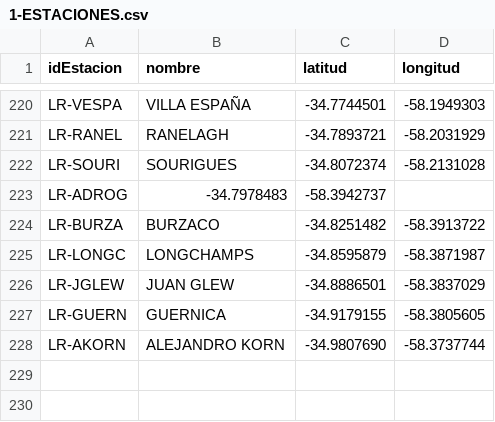
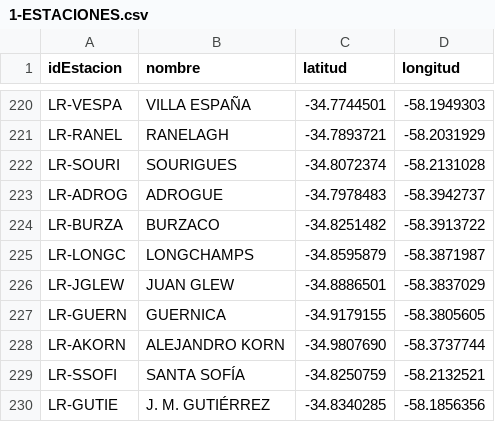
Before and after one commit to tintinando/rielcito-data, a CSV file: data/1-ESTACIONES.csv, drawn as a sheet; only a part is shown, gaps mark what is left out.

```diff
--- a/data/1-ESTACIONES.csv
+++ b/data/1-ESTACIONES.csv
@@ -222,3 +222,3 @@ LR-RANEL,RANELAGH,-34.7893721,-58.2031929
 LR-SOURI,SOURIGUES,-34.8072374,-58.2131028
-LR-ADROG,-34.7978483,-58.3942737
+LR-ADROG,ADROGUE,-34.7978483,-58.3942737
 LR-BURZA,BURZACO,-34.8251482,-58.3913722
@@ -228 +228,3 @@ LR-GUERN,GUERNICA,-34.9179155,-58.3805605
 LR-AKORN,ALEJANDRO KORN,-34.9807690,-58.3737744
+LR-SSOFI,SANTA SOFÍA,-34.8250759,-58.2132521
+LR-GUTIE,J. M. GUTIÉRREZ,-34.8340285,-58.1856356
```
Also changed, not shown: data/1-ESTACION_RAMAL.csv, data/1-RAMALES.csv, 18 other files.
